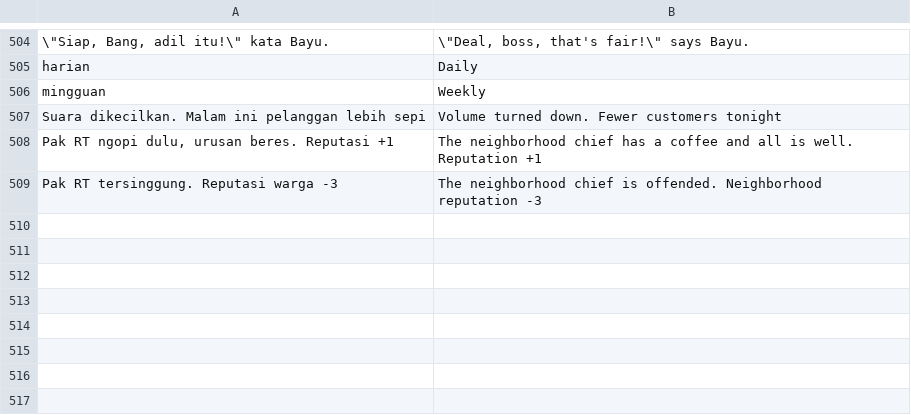
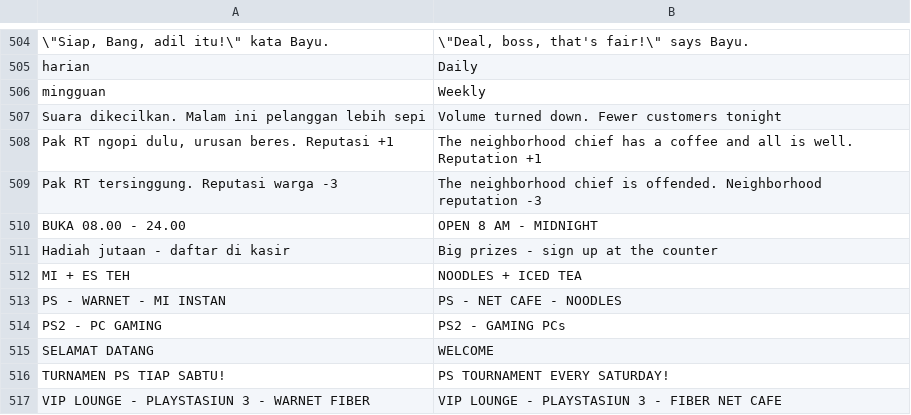
Before and after one commit to adityafh88-glitch/JuraganRental, a TSV file: Tools/strings_en.tsv, drawn as a sheet; only a part is shown, gaps mark what is left out; the diff names each change by its address in the sheet, - before the commit and + after, or states it on an @@ line.

```diff
--- a/Tools/strings_en.tsv
+++ b/Tools/strings_en.tsv
+row 510: BUKA 08.00 - 24.00 | OPEN 8 AM - MIDNIGHT
+row 511: Hadiah jutaan - daftar di kasir | Big prizes - sign up at the counter
+row 512: MI + ES TEH | NOODLES + ICED TEA
+row 513: PS - WARNET - MI INSTAN | PS - NET CAFE - NOODLES
+row 514: PS2 - PC GAMING | PS2 - GAMING PCs
+row 515: SELAMAT DATANG | WELCOME
+row 516: TURNAMEN PS TIAP SABTU! | PS TOURNAMENT EVERY SATURDAY!
+row 517: VIP LOUNGE - PLAYSTASIUN 3 - WARNET FIBER | VIP LOUNGE - PLAYSTASIUN 3 - FIBER NET CAFE
```
Also changed, not shown: 7 other files.
